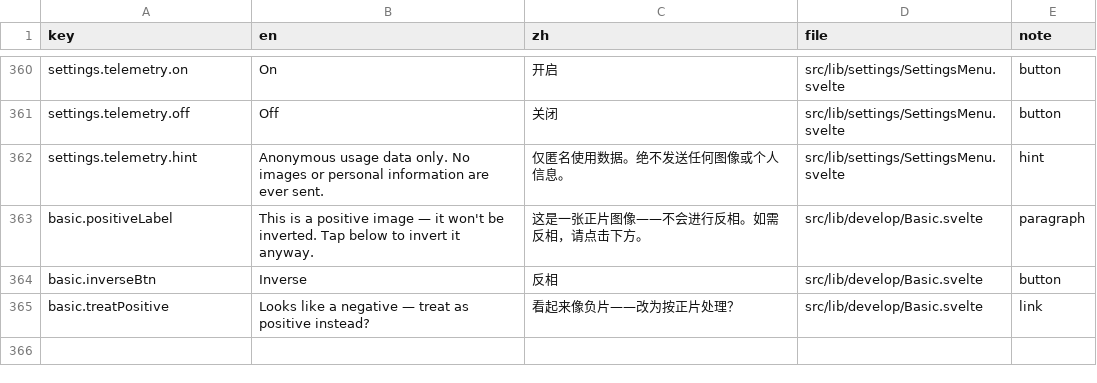
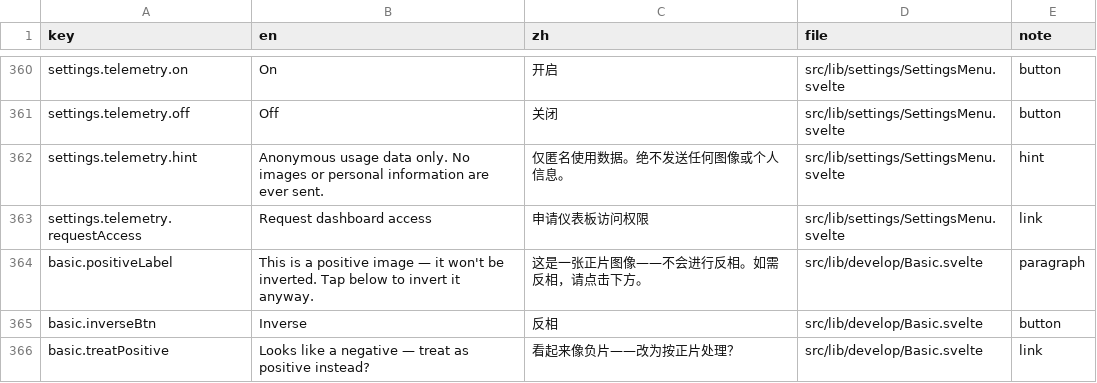
Before and after one commit to toonoumi/openenlarge, a CSV file: i18n-strings.csv, drawn as a sheet; only a part is shown, gaps mark what is left out; the diff names each change by its address in the sheet, - before the commit and + after, or states it on an @@ line.

```diff
--- a/i18n-strings.csv
+++ b/i18n-strings.csv
+row 363: settings.telemetry.requestAccess | Request dashboard access | 申请仪表板访问权限 | src/lib/settings/SettingsMenu.svelte | link
```
Also changed, not shown: 3 other files.
